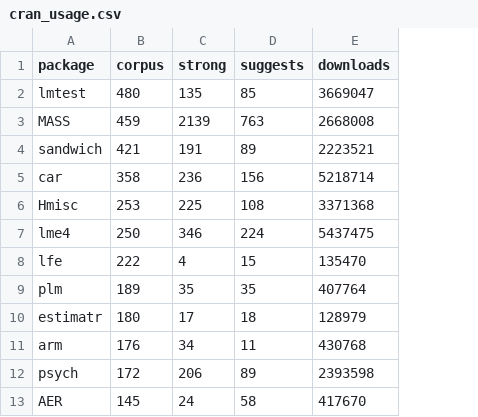
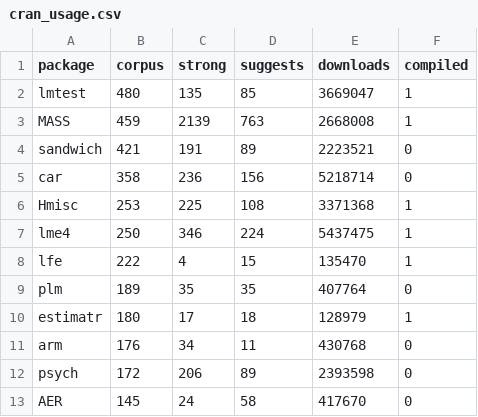
Before and after one commit to recite/kasauti, a CSV file: data/frame/cran_usage.csv, drawn as a sheet; only a part is shown; the diff names each change by its address in the sheet, - before the commit and + after, or states it on an @@ line.

```diff
--- a/data/frame/cran_usage.csv
+++ b/data/frame/cran_usage.csv
+column F (compiled), rows 2-13: 1 | 1 | 0 | 0 | 1 | 1 | 1 | 0 | 1 | 0 | 0 | 0
```
Also changed, not shown: 8 other files.
